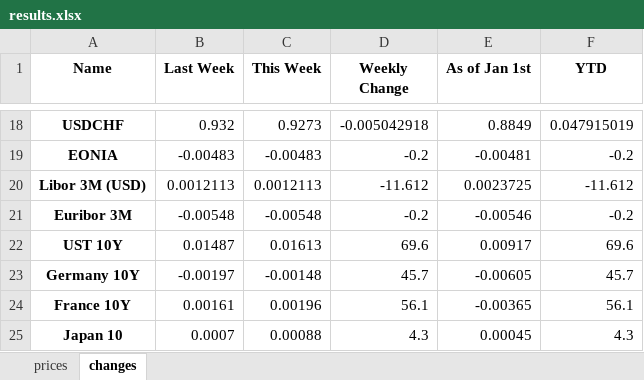
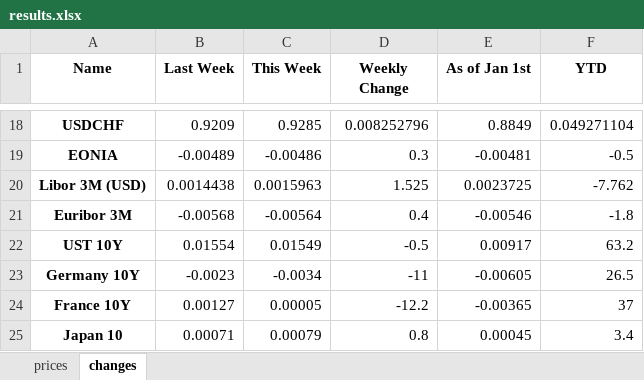
Before and after one commit to AymericBerthoumieu/weekly_report, an Excel workbook: results.xlsx, sheet changes, drawn as a sheet; only a part is shown, gaps mark what is left out; values as stored, in another font and other column widths than the file's, no borders; the diff covers the shown part only; the diff names each change by its address in the sheet, - before the commit and + after, or states it on an @@ line.

```diff
--- a/results.xlsx (sheet changes)
+++ b/results.xlsx (sheet changes)
-B18 (Last Week): 0.932
+B18 (Last Week): 0.9209
-C18 (This Week): 0.9273
+C18 (This Week): 0.9285
-D18 (Weekly Change): -0.005042918
+D18 (Weekly Change): 0.008252796
-F18 (YTD): 0.047915019
+F18 (YTD): 0.049271104
-B19 (Last Week): -0.00483
+B19 (Last Week): -0.00489
-C19 (This Week): -0.00483
+C19 (This Week): -0.00486
-D19 (Weekly Change): -0.2
+D19 (Weekly Change): 0.3
-F19 (YTD): -0.2
+F19 (YTD): -0.5
-B20 (Last Week): 0.0012113
+B20 (Last Week): 0.0014438
-C20 (This Week): 0.0012113
+C20 (This Week): 0.0015963
-D20 (Weekly Change): -11.612
+D20 (Weekly Change): 1.525
-F20 (YTD): -11.612
+F20 (YTD): -7.762
-B21 (Last Week): -0.00548
+B21 (Last Week): -0.00568
-C21 (This Week): -0.00548
+C21 (This Week): -0.00564
-D21 (Weekly Change): -0.2
+D21 (Weekly Change): 0.4
-F21 (YTD): -0.2
+F21 (YTD): -1.8
-B22 (Last Week): 0.01487
+B22 (Last Week): 0.01554
-C22 (This Week): 0.01613
+C22 (This Week): 0.01549
-D22 (Weekly Change): 69.6
+D22 (Weekly Change): -0.5
-F22 (YTD): 69.6
+F22 (YTD): 63.2
-B23 (Last Week): -0.00197
+B23 (Last Week): -0.0023
-C23 (This Week): -0.00148
+C23 (This Week): -0.0034
-D23 (Weekly Change): 45.7
+D23 (Weekly Change): -11
-F23 (YTD): 45.7
+F23 (YTD): 26.5
-B24 (Last Week): 0.00161
+B24 (Last Week): 0.00127
-C24 (This Week): 0.00196
+C24 (This Week): 0.00005
-D24 (Weekly Change): 56.1
+D24 (Weekly Change): -12.2
-F24 (YTD): 56.1
+F24 (YTD): 37
-B25 (Last Week): 0.0007
+B25 (Last Week): 0.00071
-C25 (This Week): 0.00088
+C25 (This Week): 0.00079
-D25 (Weekly Change): 4.3
+D25 (Weekly Change): 0.8
-F25 (YTD): 4.3
+F25 (YTD): 3.4
```
Also changed, not shown: 68 edited cells elsewhere in this sheet, sheet prices, AP_Table_PARSE.xlsm, 8 other files.
